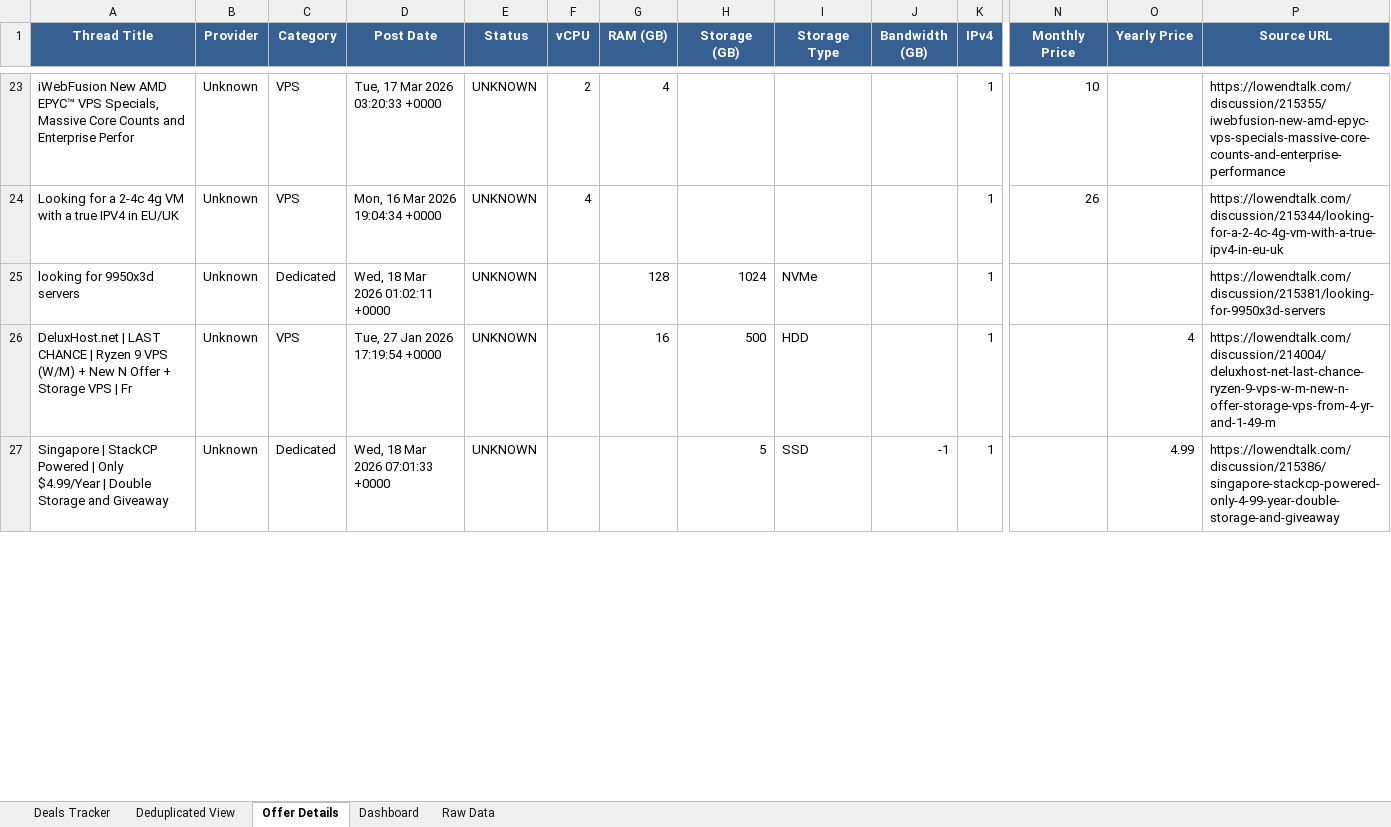
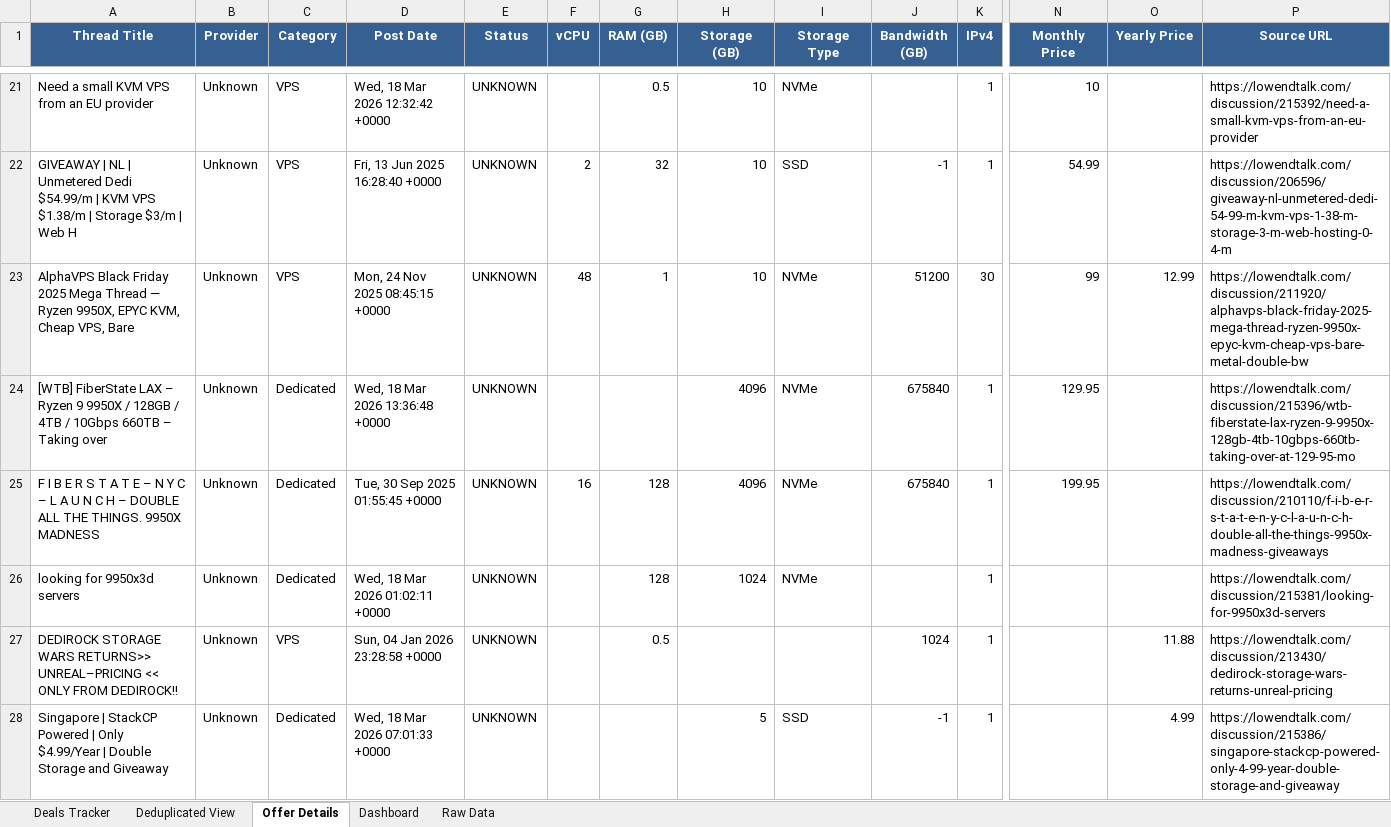
Before and after one commit to bojak83318/hosting-deals-tracker, an Excel workbook: output/Hosting-Deals-Tracker.xlsx, sheet Offer Details, drawn as a sheet; only a part is shown, gaps mark what is left out; values as stored, in another font and other column widths than the file's, no borders; removed rows and columns are numbered as before the commit, all else as after; rows hold the shown columns only; the diff covers the shown part only; the diff names each change by its address in the sheet, - before the commit and + after, or states it on an @@ line.

```diff
--- a/output/Hosting-Deals-Tracker.xlsx (sheet Offer Details)
+++ b/output/Hosting-Deals-Tracker.xlsx (sheet Offer Details)
-A21 (Thread Title): iWebFusion New AMD EPYC™ VPS Specials, Massive Core Counts and Enterprise Perfor
+A21 (Thread Title): Need a small KVM VPS from an EU provider
-D21 (Post Date): Tue, 17 Mar 2026 03:20:33 +0000
+D21 (Post Date): Wed, 18 Mar 2026 12:32:42 +0000
-F21 (vCPU): 2
+F21 (vCPU): (empty)
-G21 (RAM (GB)): 4
+G21 (RAM (GB)): 0.5
-H21 (Storage (GB)): (empty)
+H21 (Storage (GB)): 10
-I21 (Storage Type): (empty)
+I21 (Storage Type): NVMe
-P21 (Source URL): https://lowendtalk.com/discussion/215355/iwebfusion-new-amd-epyc-vps-specials-massive-core-counts-and-enterprise-performance
+P21 (Source URL): https://lowendtalk.com/discussion/215392/need-a-small-kvm-vps-from-an-eu-provider
-row 24: Looking for a 2-4c 4g VM with a true IPV4 in EU/UK | Unknown | VPS | Mon, 16 Mar 2026 19:04:34 +0000 | UNKNOWN | 4 |  |  |  |  | 1 | 26 |  | https://lowendtalk.com/discussion/215344/looking-for-a-2-4c-4g-vm-with-a-true-ipv4-in-eu-uk
+row 22: GIVEAWAY | NL | Unmetered Dedi $54.99/m | KVM VPS $1.38/m | Storage $3/m | Web H | Unknown | VPS | Fri, 13 Jun 2025 16:28:40 +0000 | UNKNOWN | 2 | 32 | 10 | SSD | -1 | 1 | 54.99 |  | https://lowendtalk.com/discussion/206596/giveaway-nl-unmetered-dedi-54-99-m-kvm-vps-1-38-m-storage-3-m-web-hosting-0-4-m
+row 23: AlphaVPS Black Friday 2025 Mega Thread — Ryzen 9950X, EPYC KVM, Cheap VPS, Bare | Unknown | VPS | Mon, 24 Nov 2025 08:45:15 +0000 | UNKNOWN | 48 | 1 | 10 | NVMe | 51200 | 30 | 99 | 12.99 | https://lowendtalk.com/discussion/211920/alphavps-black-friday-2025-mega-thread-ryzen-9950x-epyc-kvm-cheap-vps-bare-metal-double-bw
+row 24: [WTB] FiberState LAX – Ryzen 9 9950X / 128GB / 4TB / 10Gbps 660TB – Taking over | Unknown | Dedicated | Wed, 18 Mar 2026 13:36:48 +0000 | UNKNOWN |  |  | 4096 | NVMe | 675840 | 1 | 129.95 |  | https://lowendtalk.com/discussion/215396/wtb-fiberstate-lax-ryzen-9-9950x-128gb-4tb-10gbps-660tb-taking-over-at-129-95-mo
+row 25: F I B E R S T A T E – N Y C – L A U N C H – DOUBLE ALL THE THINGS. 9950X MADNESS | Unknown | Dedicated | Tue, 30 Sep 2025 01:55:45 +0000 | UNKNOWN | 16 | 128 | 4096 | NVMe | 675840 | 1 | 199.95 |  | https://lowendtalk.com/discussion/210110/f-i-b-e-r-s-t-a-t-e-n-y-c-l-a-u-n-c-h-double-all-the-things-9950x-madness-giveaways
-row 26: DeluxHost.net | LAST CHANCE | Ryzen 9 VPS (W/M) + New N Offer + Storage VPS | Fr | Unknown | VPS | Tue, 27 Jan 2026 17:19:54 +0000 | UNKNOWN |  | 16 | 500 | HDD |  | 1 |  | 4 | https://lowendtalk.com/discussion/214004/deluxhost-net-last-chance-ryzen-9-vps-w-m-new-n-offer-storage-vps-from-4-yr-and-1-49-m
@@ row 29 moved to row 27: DEDIROCK STORAGE WARS RETURNS>> UNREAL–P… @@
```
Also changed, not shown: 6 added rows, 14 removed rows and 39 edited cells elsewhere in this sheet, sheet Deals Tracker, sheet Deduplicated View, sheet Raw Data, sheet Dashboard, 1 other file.
